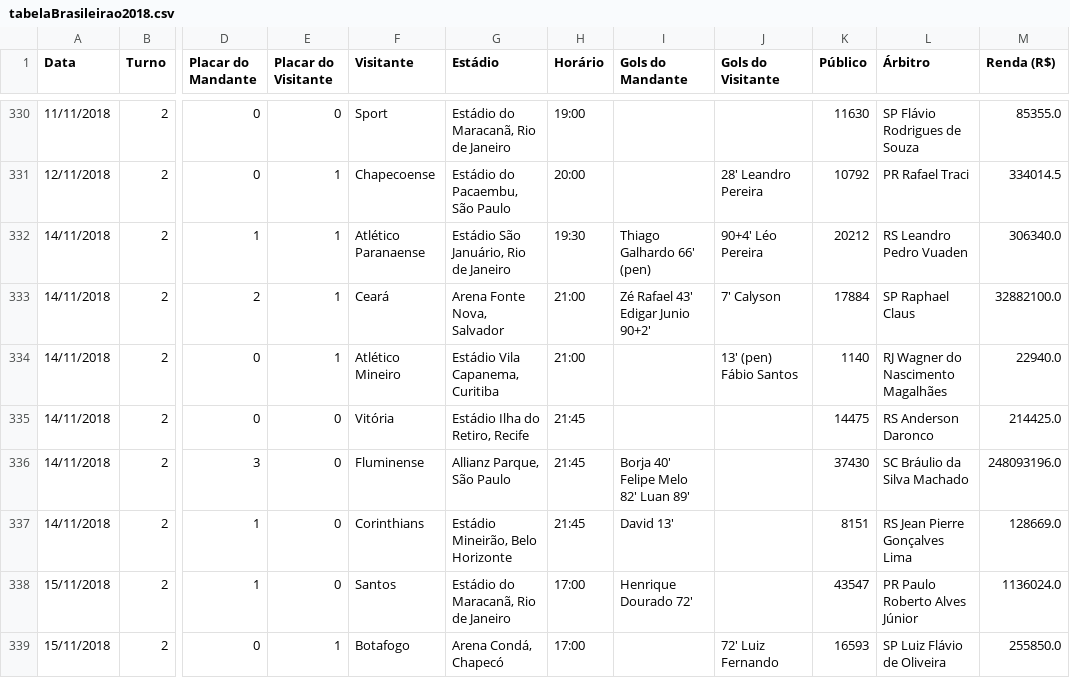
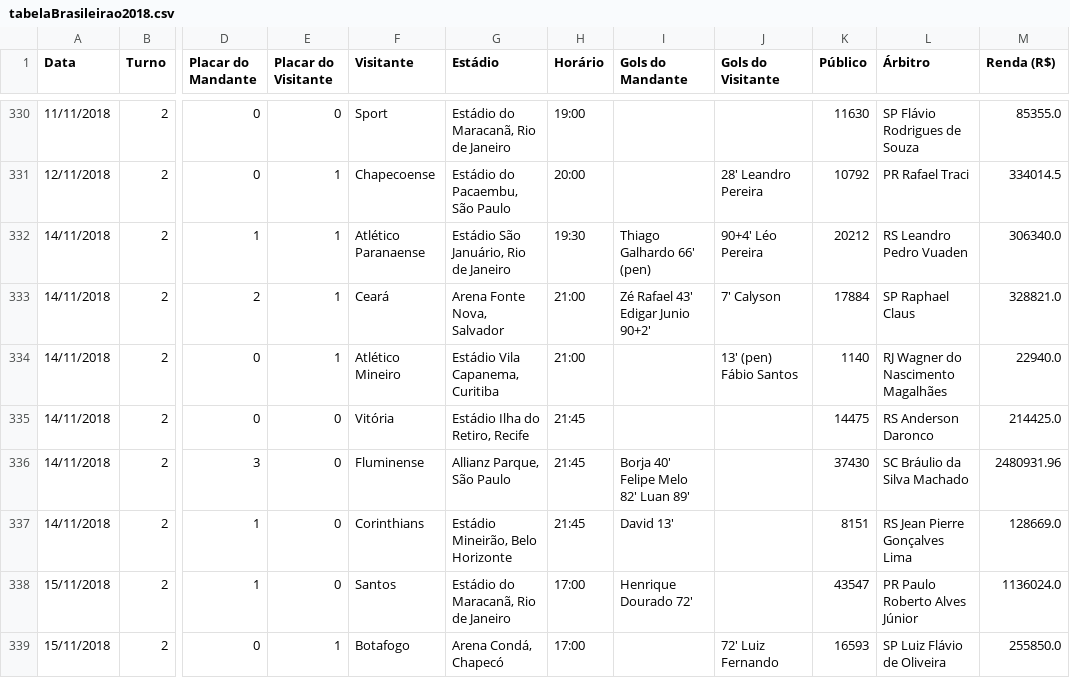
Before and after one commit to rnwatanabe/BasesComputacionais, a CSV file: aula6/dados/tabelaBrasileirao2018.csv, drawn as a sheet; only a part is shown, gaps mark what is left out; the diff covers the shown part only; the diff names each change by its address in the sheet, - before the commit and + after, or states it on an @@ line.

```diff
--- a/aula6/dados/tabelaBrasileirao2018.csv
+++ b/aula6/dados/tabelaBrasileirao2018.csv
-M333 (Renda (R$)): 32882100.0
+M333 (Renda (R$)): 328821.0
-M336 (Renda (R$)): 248093196.0
+M336 (Renda (R$)): 2480931.96
```
Also changed, not shown: 14 edited cells elsewhere in this file, aula7/dados/tabelaBrasileirao2018.csv, aula8/dados/tabelaBrasileirao2018.csv, 3 other files.
